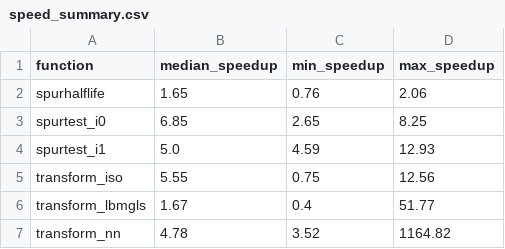
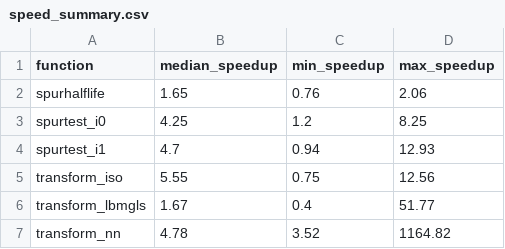
Before and after one commit to huggingbeard/spur-python, a CSV file: figures/speed_summary.csv, drawn as a sheet.

```diff
--- a/figures/speed_summary.csv
+++ b/figures/speed_summary.csv
@@ -2,4 +2,4 @@ function,median_speedup,min_speedup,max_speedup
 spurhalflife,1.65,0.76,2.06
-spurtest_i0,6.85,2.65,8.25
-spurtest_i1,5.0,4.59,12.93
+spurtest_i0,4.25,1.2,8.25
+spurtest_i1,4.7,0.94,12.93
 transform_iso,5.55,0.75,12.56
```
Also changed, not shown: figures/speed_comparison.csv, 4 other files.
